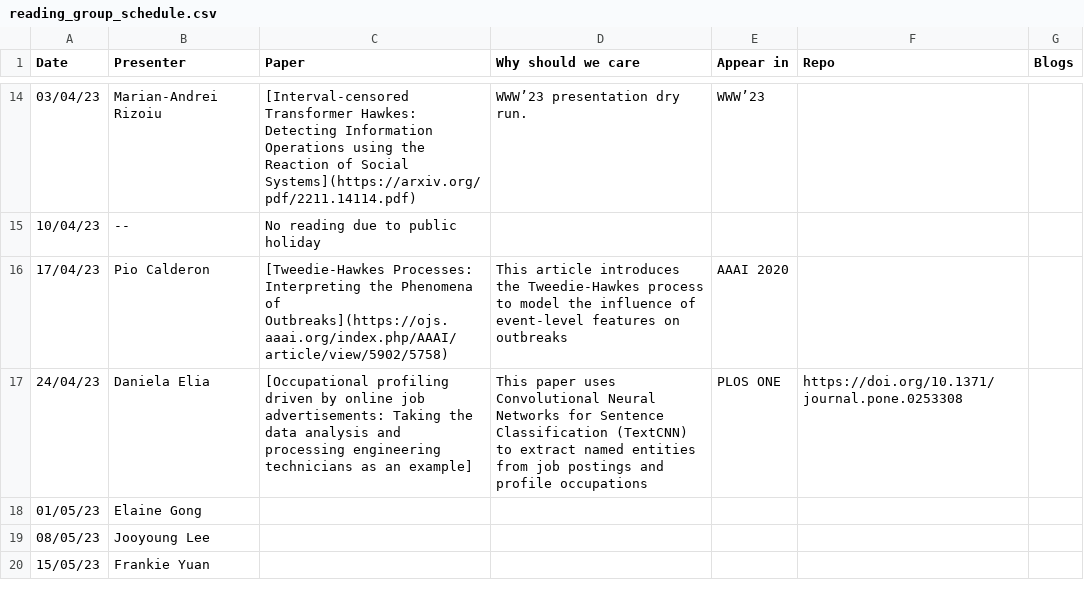
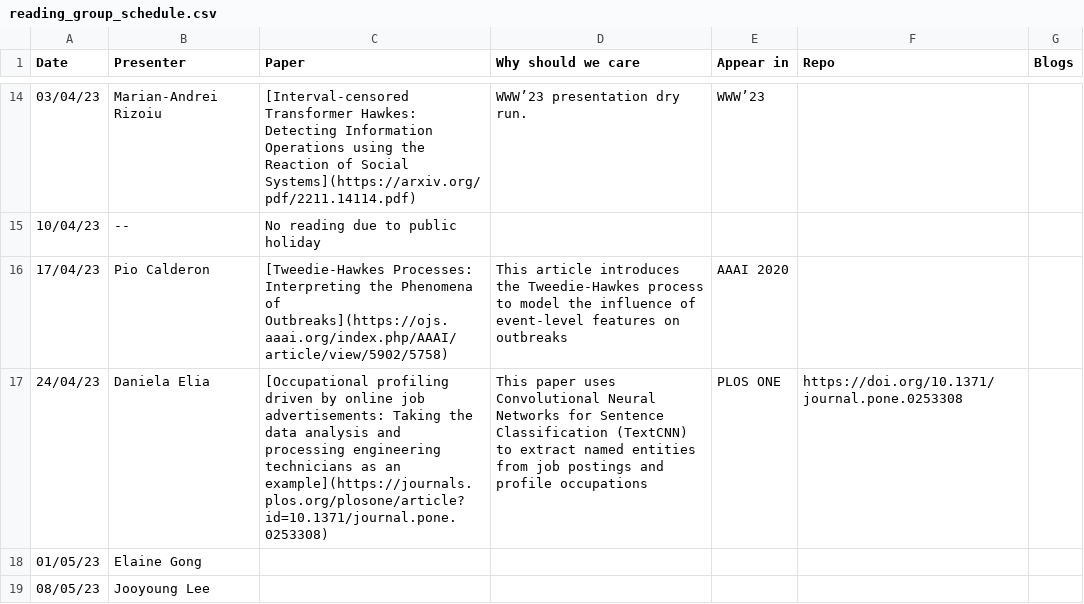
Before and after one commit to behavioral-ds/behavioral-ds.github.io, a CSV file: reading/reading_group_schedule.csv, drawn as a sheet; only a part is shown, gaps mark what is left out; the shorter side is filled out with more unchanged rows.

```diff
--- a/reading/reading_group_schedule.csv
+++ b/reading/reading_group_schedule.csv
@@ -16,3 +16,3 @@ Date,Presenter,Paper,Why should we care,Appear in,Repo,Blogs
 17/04/23,Pio Calderon,[Tweedie-Hawkes Processes: Interpreting the Phenomena of Outbreaks](https://ojs.aaai.org/index.php/AAAI/article/view/5902/5758),This article introduces the Tweedie-Hawkes process to model the influence of event-level features on outbreaks,AAAI 2020,,
-24/04/23,Daniela Elia,[Occupational profiling driven by online job advertisements: Taking the data analysis and processing engineering technicians as an example],This paper uses Convolutional Neural Networks for Sentence Classification (TextCNN) to extract named entities from job postings and profile occupations, PLOS ONE, https://doi.org/10.1371/journal.pone.0253308,
+24/04/23,Daniela Elia,[Occupational profiling driven by online job advertisements: Taking the data analysis and processing engineering technicians as an example](https://journals.plos.org/plosone/article?id=10.1371/journal.pone.0253308),This paper uses Convolutional Neural Networks for Sentence Classification (TextCNN) to extract named entities from job postings and profile occupations, PLOS ONE, https://doi.org/10.1371/journal.pone.0253308,
 01/05/23,Elaine Gong,,,,,
```
Also changed, not shown: 2 other files.
